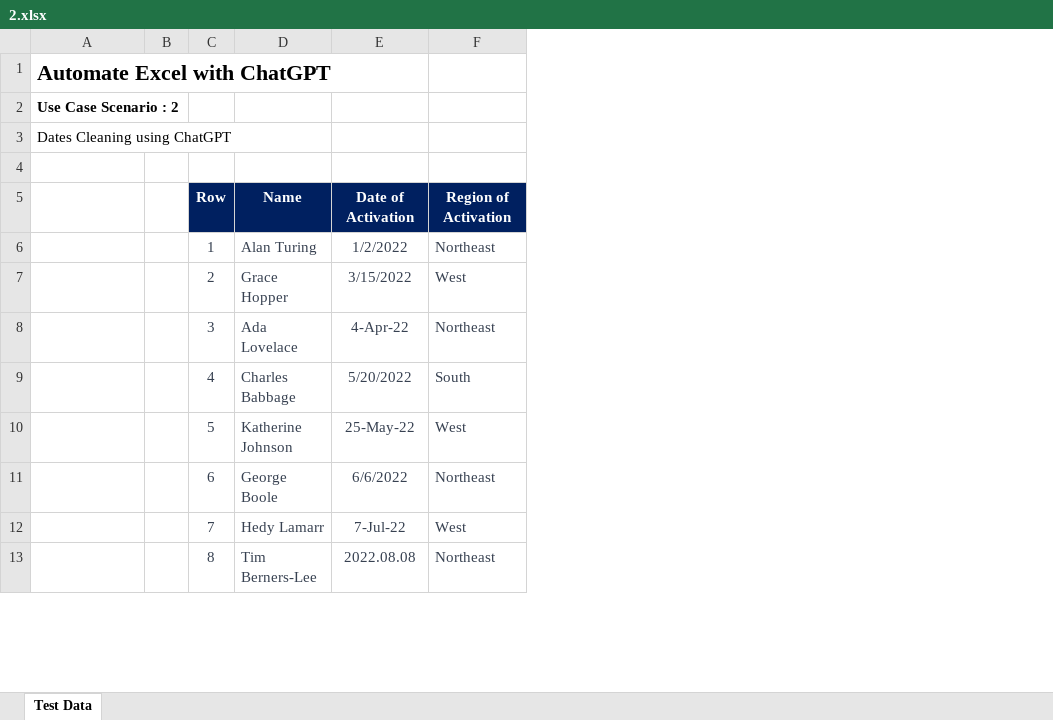
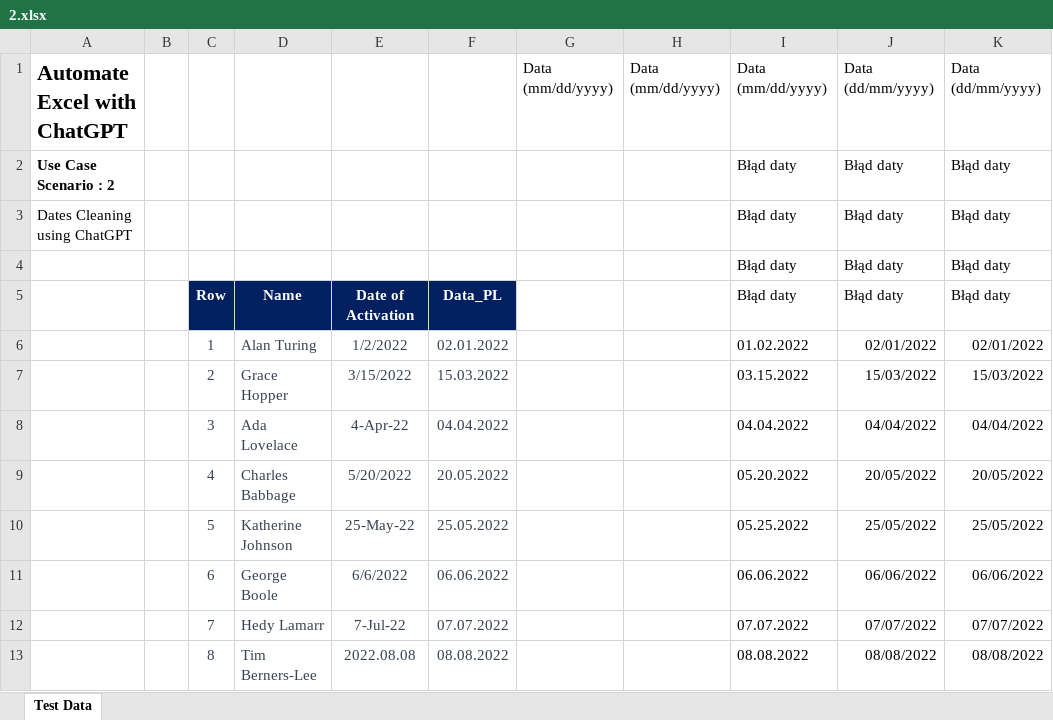
Before and after one commit to rajkonkret/chat_gpt_excel_24_10_2025, an Excel workbook: 2.xlsx, sheet Test Data, drawn as a sheet; only a part is shown; values as stored, in another font and other column widths than the file's, no borders; removed rows and columns are numbered as before the commit, all else as after; the diff names each change by its address in the sheet, - before the commit and + after, or states it on an @@ line.

```diff
--- a/2.xlsx (sheet Test Data)
+++ b/2.xlsx (sheet Test Data)
-column F, rows 5-13: Region of Activation | Northeast | West | Northeast | South | West | Northeast | West | Northeast
+column F, rows 5-13: Data_PL | 02.01.2022 | 15.03.2022 | 04.04.2022 | 20.05.2022 | 25.05.2022 | 06.06.2022 | 07.07.2022 | 08.08.2022
+column G, row 1: Data (mm/dd/yyyy)
+column H, row 1: Data (mm/dd/yyyy)
+column I, rows 1-13: Data (mm/dd/yyyy) | Błąd daty | Błąd daty | Błąd daty | Błąd daty | 01.02.2022 | 03.15.2022 | 04.04.2022 | 05.20.2022 | 05.25.2022 | 06.06.2022 | 07.07.2022 | 08.08.2022
+column J, rows 1-13: Data (dd/mm/yyyy) | Błąd daty | Błąd daty | Błąd daty | Błąd daty | 02/01/2022 | 15/03/2022 | 04/04/2022 | 20/05/2022 | 25/05/2022 | 06/06/2022 | 07/07/2022 | 08/08/2022
+column K, rows 1-13: Data (dd/mm/yyyy) | Błąd daty | Błąd daty | Błąd daty | Błąd daty | 02/01/2022 | 15/03/2022 | 04/04/2022 | 20/05/2022 | 25/05/2022 | 06/06/2022 | 07/07/2022 | 08/08/2022
-row 4: (empty)
+row 4:  |  |  |  |  |  |  |  | Błąd daty | Błąd daty | Błąd daty
```
Also changed, not shown: 3 other files.
